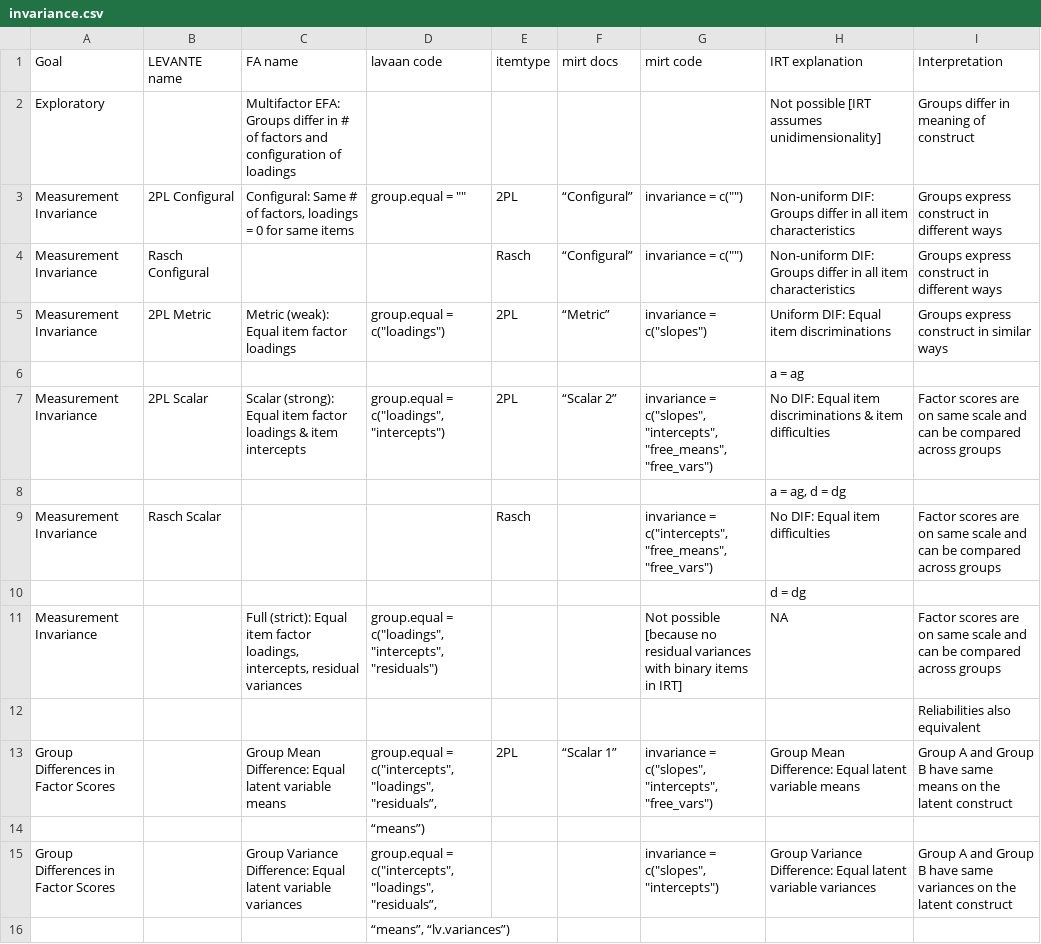
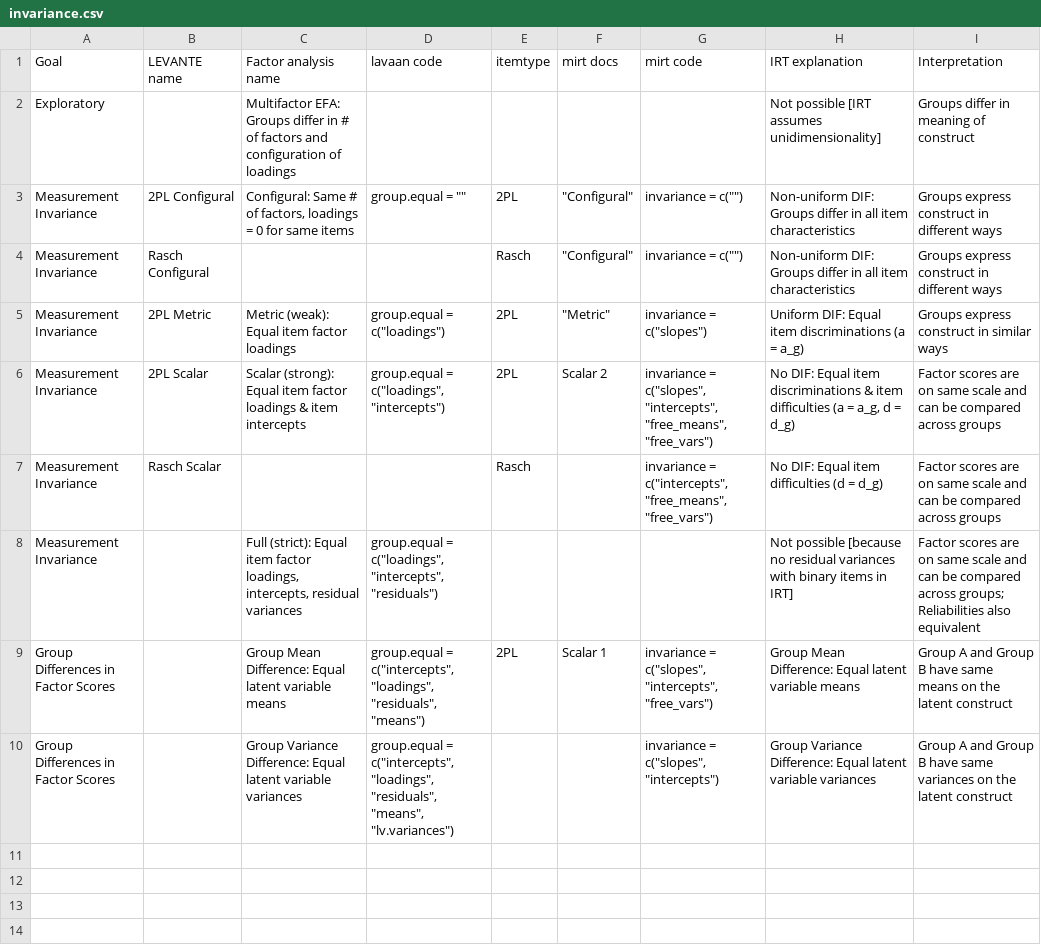
Before and after one commit to levante-framework/levante-pilots, a CSV file: 04_paper/display/invariance.csv, drawn as a sheet.

Commit message:
bunch of formatting improvements for paper tables/figures

```diff
--- a/04_paper/display/invariance.csv
+++ b/04_paper/display/invariance.csv
@@ -1,16 +1,10 @@
-Goal,LEVANTE name,FA name,lavaan code,itemtype,mirt docs,mirt code,IRT explanation,Interpretation
+Goal,LEVANTE name,Factor analysis name,lavaan code,itemtype,mirt docs,mirt code,IRT explanation,Interpretation
 Exploratory,,Multifactor EFA: Groups differ in # of factors and configuration of loadings,,,,,Not possible [IRT assumes unidimensionality],Groups differ in meaning of construct
-Measurement Invariance,2PL Configural,"Configural: Same # of factors, loadings = 0 for same items","group.equal = """"",2PL,“Configural”,"invariance = c("""")",Non-uniform DIF: Groups differ  in all item characteristics,Groups express construct in different ways 
-Measurement Invariance,Rasch Configural ,,,Rasch,“Configural”,"invariance = c("""")",Non-uniform DIF: Groups differ  in all item characteristics,Groups express construct in different ways 
-Measurement Invariance,2PL Metric,Metric (weak): Equal item factor loadings,"group.equal = c(""loadings"")",2PL,“Metric”,"invariance = c(""slopes"")",Uniform DIF: Equal item discriminations,Groups express construct in similar ways
-,,,,,,,a = ag,
-Measurement Invariance,2PL Scalar,Scalar (strong): Equal item factor loadings & item intercepts,"group.equal = c(""loadings"", ""intercepts"")",2PL,“Scalar 2”,"invariance = c(""slopes"", ""intercepts"", ""free_means"", ""free_vars"")",No DIF: Equal item discriminations & item difficulties,Factor scores are on same scale and can be compared across groups
-,,,,,,,"a = ag, d = dg",
-Measurement Invariance,Rasch Scalar ,,,Rasch,,"invariance = c(""intercepts"", ""free_means"", ""free_vars"")",No DIF: Equal item difficulties,Factor scores are on same scale and can be compared across groups
-,,,,,,,d = dg,
-Measurement Invariance,,"Full (strict): Equal item factor loadings, intercepts, residual variances","group.equal = c(""loadings"", ""intercepts"", ""residuals"")",,,Not possible [because no residual variances with binary items in IRT],NA,Factor scores are on same scale and can be compared across groups
-,,,,,,,,Reliabilities also equivalent
-Group Differences in Factor Scores,,Group Mean Difference: Equal latent variable means,"group.equal = c(""intercepts"", ""loadings"",  ""residuals”,",2PL,“Scalar 1”,"invariance = c(""slopes"", ""intercepts"", ""free_vars"")",Group Mean Difference: Equal latent variable means,Group A and Group B have same means on the latent construct
-,,,“means”),,,,,
-Group Differences in Factor Scores,,Group Variance Difference: Equal latent variable variances,"group.equal = c(""intercepts"", ""loadings"",  ""residuals”,",,,"invariance = c(""slopes"", ""intercepts"")",Group Variance Difference: Equal latent variable variances,Group A and Group B have same variances on the latent construct
-,,,"“means”, “lv.variances”)",,,,,
+Measurement Invariance,2PL Configural,"Configural: Same # of factors, loadings = 0 for same items","group.equal = """"",2PL,"""Configural""","invariance = c("""")",Non-uniform DIF: Groups differ  in all item characteristics,Groups express construct in different ways
+Measurement Invariance,Rasch Configural,,,Rasch,"""Configural""","invariance = c("""")",Non-uniform DIF: Groups differ  in all item characteristics,Groups express construct in different ways
+Measurement Invariance,2PL Metric,Metric (weak): Equal item factor loadings,"group.equal = c(""loadings"")",2PL,"""Metric""","invariance = c(""slopes"")",Uniform DIF: Equal item discriminations (a = a_g),Groups express construct in similar ways
+Measurement Invariance,2PL Scalar,Scalar (strong): Equal item factor loadings & item intercepts,"group.equal = c(""loadings"", ""intercepts"")",2PL,Scalar 2,"invariance = c(""slopes"", ""intercepts"", ""free_means"", ""free_vars"")","No DIF: Equal item discriminations & item difficulties (a = a_g, d = d_g)",Factor scores are on same scale and can be compared across groups
+Measurement Invariance,Rasch Scalar,,,Rasch,,"invariance = c(""intercepts"", ""free_means"", ""free_vars"")",No DIF: Equal item difficulties (d = d_g),Factor scores are on same scale and can be compared across groups
+Measurement Invariance,,"Full (strict): Equal item factor loadings, intercepts, residual variances","group.equal = c(""loadings"", ""intercepts"", ""residuals"")",,,,Not possible [because no residual variances with binary items in IRT],Factor scores are on same scale and can be compared across groups; Reliabilities also equivalent
+Group Differences in Factor Scores,,Group Mean Difference: Equal latent variable means,"group.equal = c(""intercepts"", ""loadings"", ""residuals"", ""means"")",2PL,Scalar 1,"invariance = c(""slopes"", ""intercepts"", ""free_vars"")",Group Mean Difference: Equal latent variable means,Group A and Group B have same means on the latent construct
+Group Differences in Factor Scores,,Group Variance Difference: Equal latent variable variances,"group.equal = c(""intercepts"", ""loadings"", ""residuals"", ""means"", ""lv.variances"")",,,"invariance = c(""slopes"", ""intercepts"")",Group Variance Difference: Equal latent variable variances,Group A and Group B have same variances on the latent construct
```
Also changed, not shown: 7 other files.
